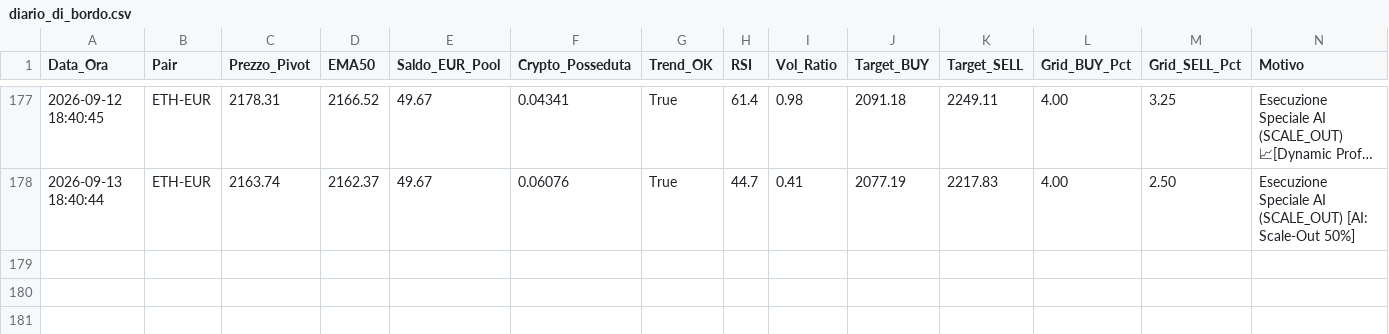
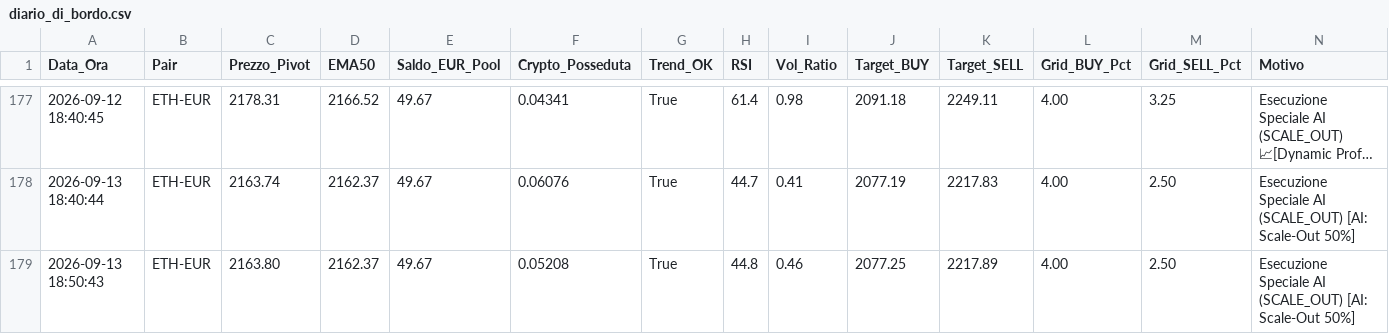
Before and after one commit to marcolalicata2017-oss/coinbase-grid-bot, a CSV file: diario_di_bordo.csv, drawn as a sheet; only a part is shown, gaps mark what is left out; long unchanged cells end in …; the diff names each change by its address in the sheet, - before the commit and + after, or states it on an @@ line.

Commit message:
📊 [AUTOMATION] Aggiornamento automatico report e diario

```diff
--- a/diario_di_bordo.csv
+++ b/diario_di_bordo.csv
+row 179: 2026-09-13 18:50:43 | ETH-EUR | 2163.80 | 2162.37 | 49.67 | 0.05208 | True | 44.8 | 0.46 | 2077.25 | 2217.89 | 4.00 | 2.50 | Esecuzione Speciale AI (SCALE_OUT) [AI: Scale-Out 50%]
```
